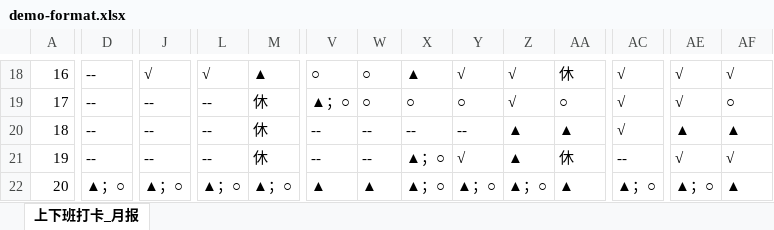
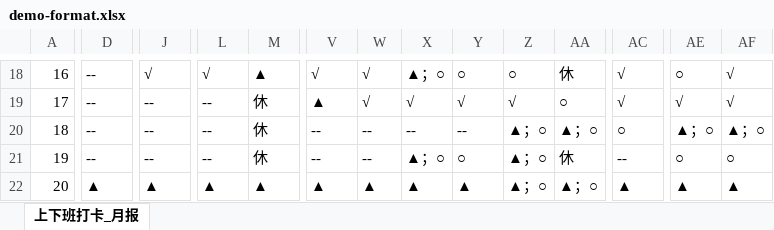
Before and after one commit to ko-yuki/Attendance, an Excel workbook: demo/demo-format.xlsx, sheet 上下班打卡_月报, drawn as a sheet; only a part is shown, gaps mark what is left out; values as stored, in another font and other column widths than the file's, no borders; the diff covers the shown part only; the diff names each change by its address in the sheet, - before the commit and + after, or states it on an @@ line.

```diff
--- a/demo/demo-format.xlsx (sheet 上下班打卡_月报)
+++ b/demo/demo-format.xlsx (sheet 上下班打卡_月报)
-V18: ○
+V18: √
-W18:W19: ○
+W18:W19: √
-X18: ▲
+X18: ▲；○
-Y18: √
+Y18: ○
-Z18: √
+Z18: ○
-AE18: √
+AE18: ○
-V19: ▲；○
+V19: ▲
-X19: ○
+X19: √
-Y19: ○
+Y19: √
-AF19: ○
+AF19: √
-Z20:Z21: ▲
+Z20:Z21: ▲；○
-AA20: ▲
+AA20: ▲；○
-AC20: √
+AC20: ○
-AE20: ▲
+AE20: ▲；○
-AF20: ▲
+AF20: ▲；○
-Y21: √
+Y21: ○
-AE21: √
+AE21: ○
-AF21: √
+AF21: ○
-D22: ▲；○
+D22: ▲
-J22: ▲；○
+J22: ▲
-L22: ▲；○
+L22: ▲
-M22: ▲；○
+M22: ▲
-X22: ▲；○
+X22: ▲
-Y22: ▲；○
+Y22: ▲
-AA22: ▲
+AA22: ▲；○
-AC22: ▲；○
+AC22: ▲
-AE22: ▲；○
+AE22: ▲
```
Also changed, not shown: 76 edited cells elsewhere in this sheet, 1 other file.
